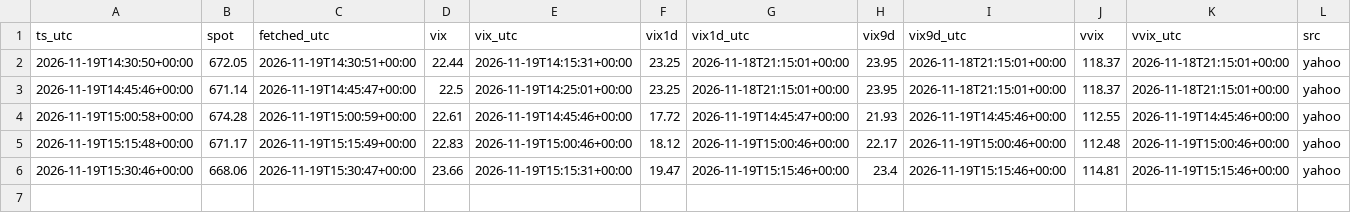
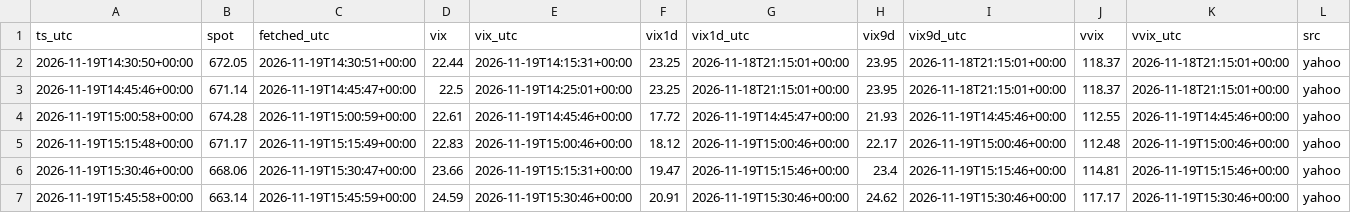
Before and after one commit to pooree-tangwachirapan/Model_IV, a CSV file: zero_dte/QQQ/ctx/2026-11-19.csv, drawn as a sheet.

```diff
--- a/zero_dte/QQQ/ctx/2026-11-19.csv
+++ b/zero_dte/QQQ/ctx/2026-11-19.csv
@@ -6 +6,2 @@ ts_utc,spot,fetched_utc,vix,vix_utc,vix1d,vix1d_utc,vix9d,vix9d_utc,vvix,vvix_ut
 2026-11-19T15:30:46+00:00,668.06,2026-11-19T15:30:47+00:00,23.66,2026-11-19T15:15:31+00:00,19.47,2026-11-19T15:15:46+00:00,23.4,2026-11-19T15:15:46+00:00,114.81,2026-11-19T15:15:46+00:00,yahoo
+2026-11-19T15:45:58+00:00,663.14,2026-11-19T15:45:59+00:00,24.59,2026-11-19T15:30:46+00:00,20.91,2026-11-19T15:30:46+00:00,24.62,2026-11-19T15:30:46+00:00,117.17,2026-11-19T15:30:46+00:00,yahoo
```
Also changed, not shown: 1 other file.
